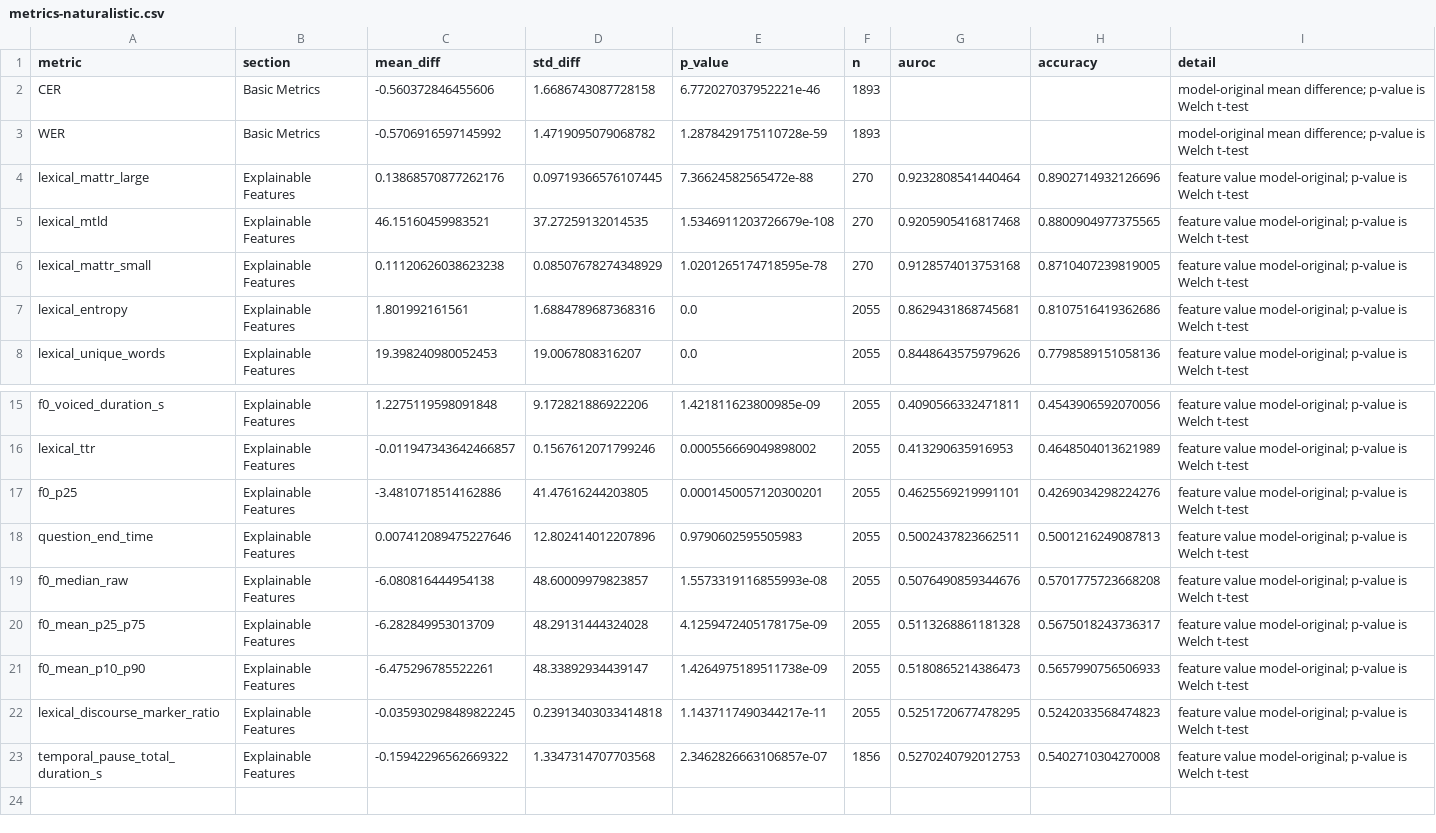
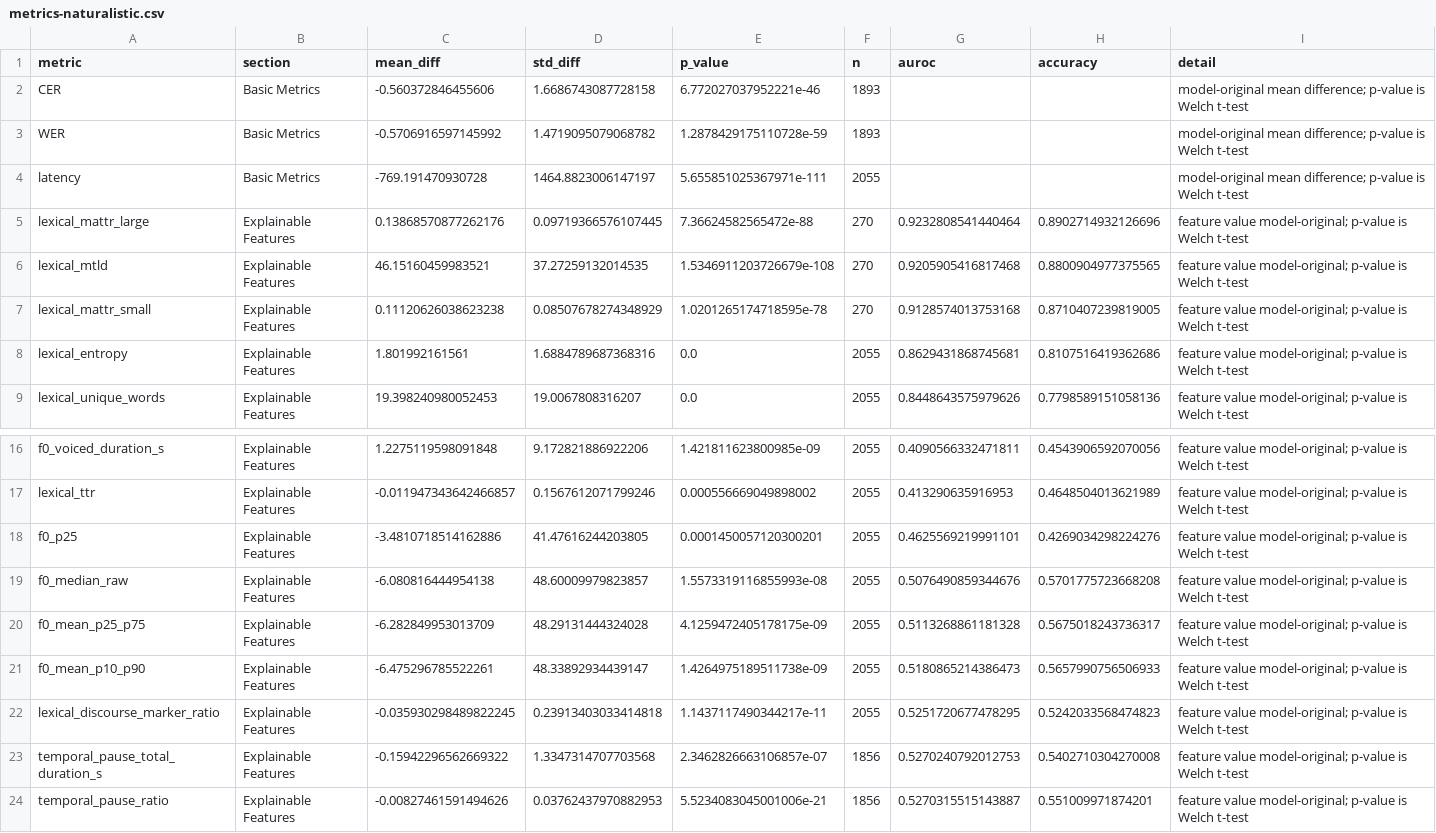
Before and after one commit to thomasthebaud/SPEAR-benchmark-code, a CSV file: reports/gpt-4o-audio-preview-2025-06-03/metrics-naturalistic.csv, drawn as a sheet; only a part is shown, gaps mark what is left out; removed rows and columns are numbered as before the commit, all else as after; the diff names each change by its address in the sheet, - before the commit and + after, or states it on an @@ line.

Commit message:
removed question duration from the graphs, changed stances summary graph by a confusion matrix

```diff
--- a/reports/gpt-4o-audio-preview-2025-06-03/metrics-naturalistic.csv
+++ b/reports/gpt-4o-audio-preview-2025-06-03/metrics-naturalistic.csv
+row 4: latency | Basic Metrics | -769.191470930728 | 1464.8823006147197 | 5.655851025367971e-111 | 2055 |  |  | model-original mean difference; p-value is Welch t-test
-row 18: question_end_time | Explainable Features | 0.007412089475227646 | 12.802414012207896 | 0.9790602595505983 | 2055 | 0.5002437823662511 | 0.5001216249087813 | feature value model-original; p-value is Welch t-test
+row 24: temporal_pause_ratio | Explainable Features | -0.00827461591494626 | 0.03762437970882953 | 5.5234083045001006e-21 | 1856 | 0.5270315515143887 | 0.551009971874201 | feature value model-original; p-value is Welch t-test
```
Also changed, not shown: reports/gpt-4o-audio-preview-2025-06-03/metrics-improvised.csv, 8 other files.
